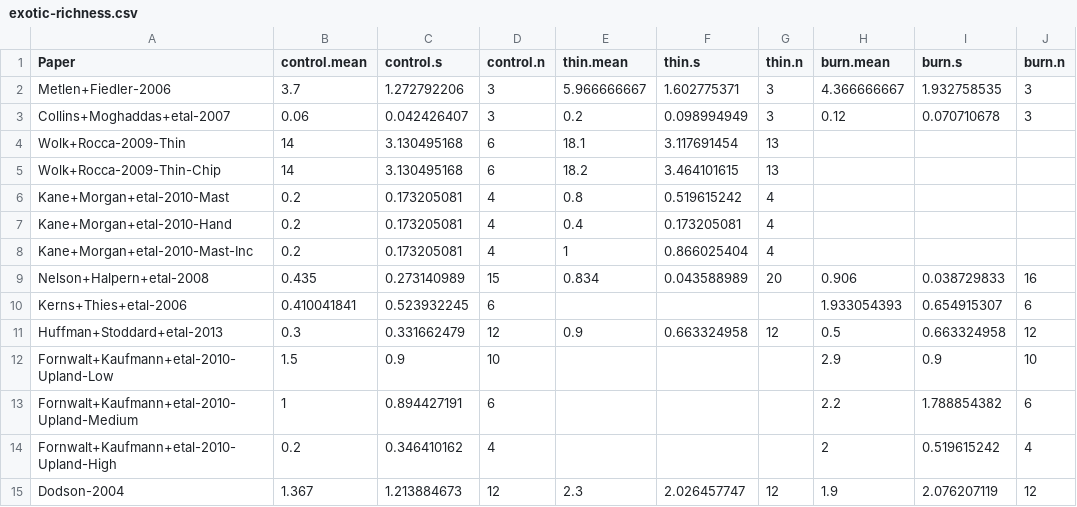
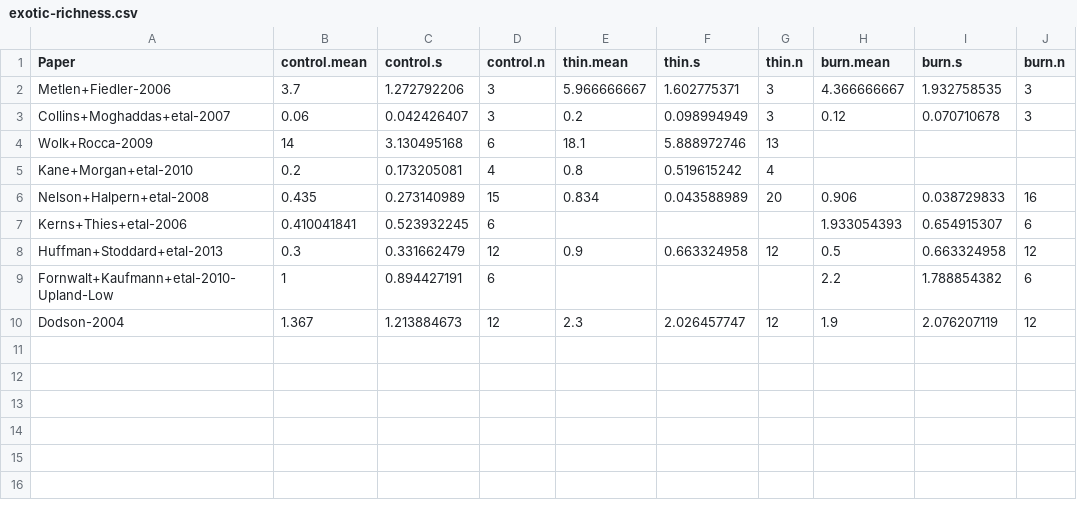
Before and after one commit to schwilklab/understory-ma, a CSV file: data/response-vars/exotic-richness.csv, drawn as a sheet.

```diff
--- a/data/response-vars/exotic-richness.csv
+++ b/data/response-vars/exotic-richness.csv
@@ -3,7 +3,4 @@ Metlen+Fiedler-2006,3.7,1.272792206,3,5.966666667,1.602775371,3,4.366666667,1.93
 Collins+Moghaddas+etal-2007,0.06,0.042426407,3,0.2,0.098994949,3,0.12,0.070710678,3
-Wolk+Rocca-2009-Thin,14,3.130495168,6,18.1,3.117691454,13,,,
-Wolk+Rocca-2009-Thin-Chip,14,3.130495168,6,18.2,3.464101615,13,,,
-Kane+Morgan+etal-2010-Mast,0.2,0.173205081,4,0.8,0.519615242,4,,,
-Kane+Morgan+etal-2010-Hand,0.2,0.173205081,4,0.4,0.173205081,4,,,
-Kane+Morgan+etal-2010-Mast-Inc,0.2,0.173205081,4,1,0.866025404,4,,,
+Wolk+Rocca-2009,14,3.130495168,6,18.1,5.888972746,13,,,
+Kane+Morgan+etal-2010,0.2,0.173205081,4,0.8,0.519615242,4,,,
 Nelson+Halpern+etal-2008,0.435,0.273140989,15,0.834,0.043588989,20,0.906,0.038729833,16
@@ -11,5 +8,3 @@ Kerns+Thies+etal-2006,0.410041841,0.523932245,6,,,,1.933054393,0.654915307,6
 Huffman+Stoddard+etal-2013,0.3,0.331662479,12,0.9,0.663324958,12,0.5,0.663324958,12
-Fornwalt+Kaufmann+etal-2010-Upland-Low,1.5,0.9,10,,,,2.9,0.9,10
-Fornwalt+Kaufmann+etal-2010-Upland-Medium,1,0.894427191,6,,,,2.2,1.788854382,6
-Fornwalt+Kaufmann+etal-2010-Upland-High,0.2,0.346410162,4,,,,2,0.519615242,4
+Fornwalt+Kaufmann+etal-2010-Upland-Low,1,0.894427191,6,,,,2.2,1.788854382,6
 Dodson-2004,1.367,1.213884673,12,2.3,2.026457747,12,1.9,2.076207119,12
```
Also changed, not shown: data/papers.csv, data/response-vars/herb-cover.csv, 6 other files.
